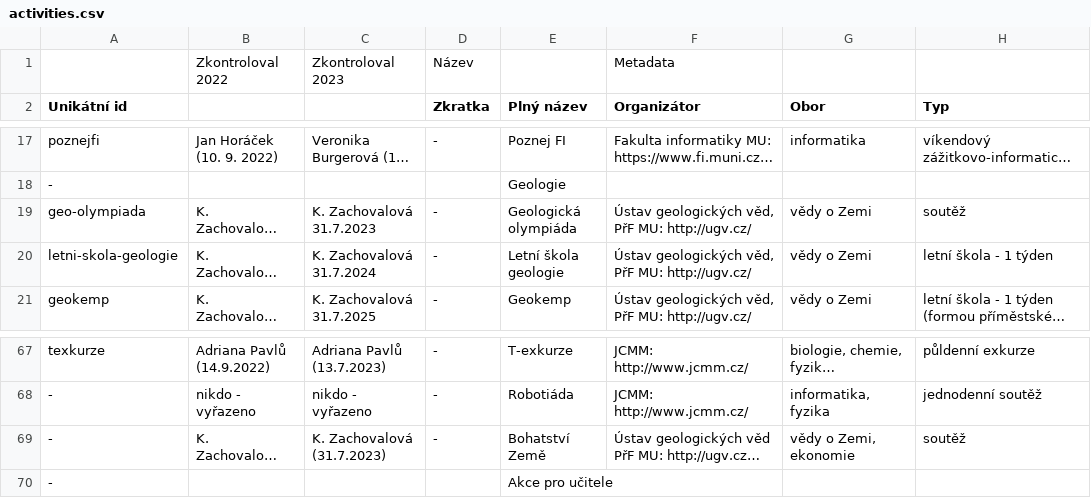
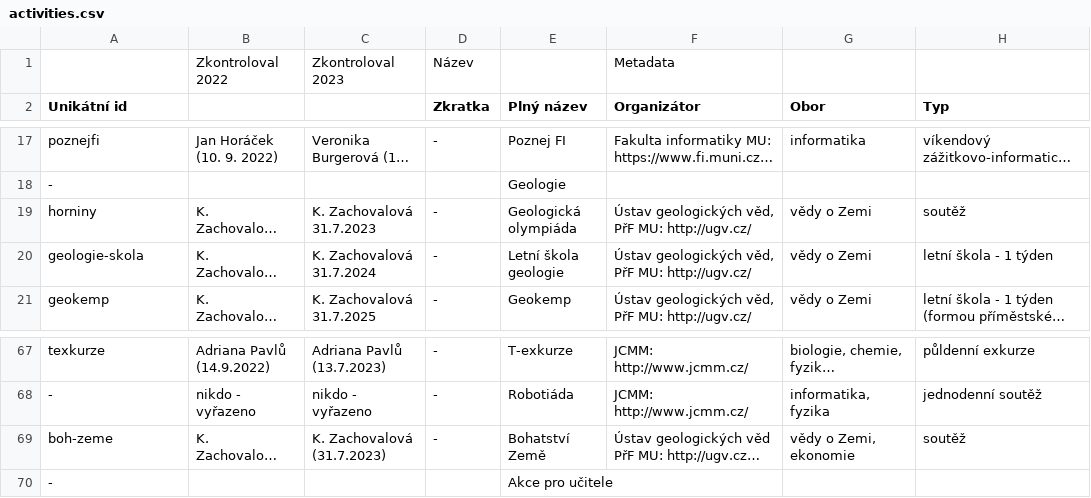
Before and after one commit to zverinec/prostredoskolaky-web, a CSV file: data/activities.csv, drawn as a sheet; only a part is shown, gaps mark what is left out; long unchanged cells end in …; the diff names each change by its address in the sheet, - before the commit and + after, or states it on an @@ line.

Commit message:
Fix ids.

```diff
--- a/data/activities.csv
+++ b/data/activities.csv
-A19 (Unikátní id): geo-olympiada
+A19 (Unikátní id): horniny
-A20 (Unikátní id): letni-skola-geologie
+A20 (Unikátní id): geologie-skola
-A69 (Unikátní id): -
+A69 (Unikátní id): boh-zeme
```
